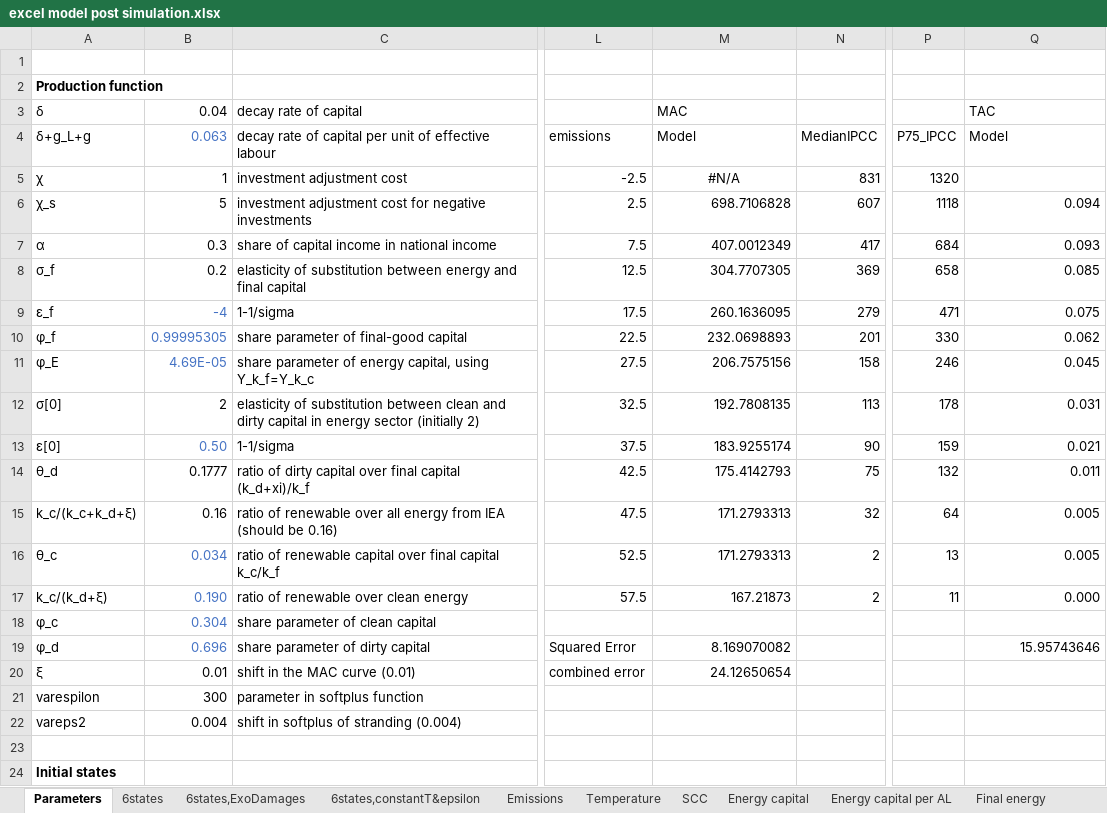
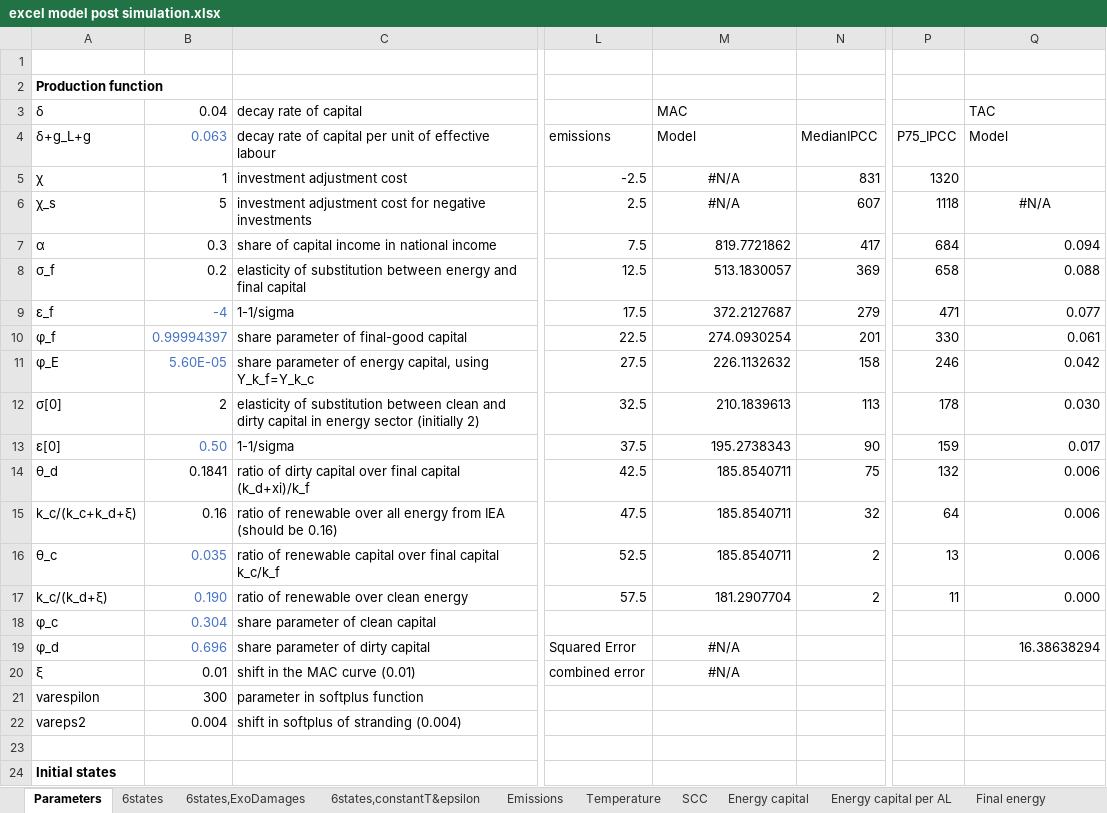
Before and after one commit to FVenmans/As_If_The_Transition_Matters, an Excel workbook: excel model post simulation.xlsx, sheet Parameters, drawn as a sheet; only a part is shown, gaps mark what is left out; values as stored, in another font and other column widths than the file's, no borders; charts and pictures not drawn; the diff covers the shown part only; the diff names each change by its address in the sheet, - before the commit and + after, or states it on an @@ line.

```diff
--- a/excel model post simulation.xlsx (sheet Parameters)
+++ b/excel model post simulation.xlsx (sheet Parameters)
-M6 (MAC): 698.7106828
+M6 (MAC): #N/A
-M6 alignment: right
+M6 alignment: center
-Q6 (TAC): 0.094
+Q6 (TAC): #N/A
-Q6 alignment: right
+Q6 alignment: center
-M7 (MAC): 407.0012349
+M7 (MAC): 819.7721862
-Q7 (TAC): 0.093
+Q7 (TAC): 0.094
-M8 (MAC): 304.7707305
+M8 (MAC): 513.1830057
-Q8 (TAC): 0.085
+Q8 (TAC): 0.088
-M9 (MAC): 260.1636095
+M9 (MAC): 372.2127687
-Q9 (TAC): 0.075
+Q9 (TAC): 0.077
-B10 (0.04): 0.99995305
+B10 (0.04): 0.99994397
-M10 (MAC): 232.0698893
+M10 (MAC): 274.0930254
-Q10 (TAC): 0.062
+Q10 (TAC): 0.061
-B11 (0.04): 4.69E-05
+B11 (0.04): 5.60E-05
-M11 (MAC): 206.7575156
+M11 (MAC): 226.1132632
-Q11 (TAC): 0.045
+Q11 (TAC): 0.042
-M12 (MAC): 192.7808135
+M12 (MAC): 210.1839613
-Q12 (TAC): 0.031
+Q12 (TAC): 0.030
-M13 (MAC): 183.9255174
+M13 (MAC): 195.2738343
-Q13 (TAC): 0.021
+Q13 (TAC): 0.017
-B14 (0.04): 0.1777
+B14 (0.04): 0.1841
-M14 (MAC): 175.4142793
+M14 (MAC): 185.8540711
-Q14 (TAC): 0.011
+Q14 (TAC): 0.006
-M15:M16 (MAC): 171.2793313
+M15:M16 (MAC): 185.8540711
-Q15:Q16 (TAC): 0.005
+Q15:Q16 (TAC): 0.006
-B16 (0.04): 0.034
+B16 (0.04): 0.035
-M17 (MAC): 167.21873
+M17 (MAC): 181.2907704
-M19 (MAC): 8.169070082
+M19 (MAC): #N/A
-M19:M20 alignment: right
+M19:M20 alignment: center
-Q19 (TAC): 15.95743646
+Q19 (TAC): 16.38638294
-M20 (MAC): 24.12650654
+M20 (MAC): #N/A
```
Also changed, not shown: 21 edited cells and cell formats elsewhere in this sheet, sheet 6states, sheet 6states,ExoDamages, sheet 6states,constantT&epsilon, other sheet tabs, formulas that keep their value, charts or pictures, 11 other files.
